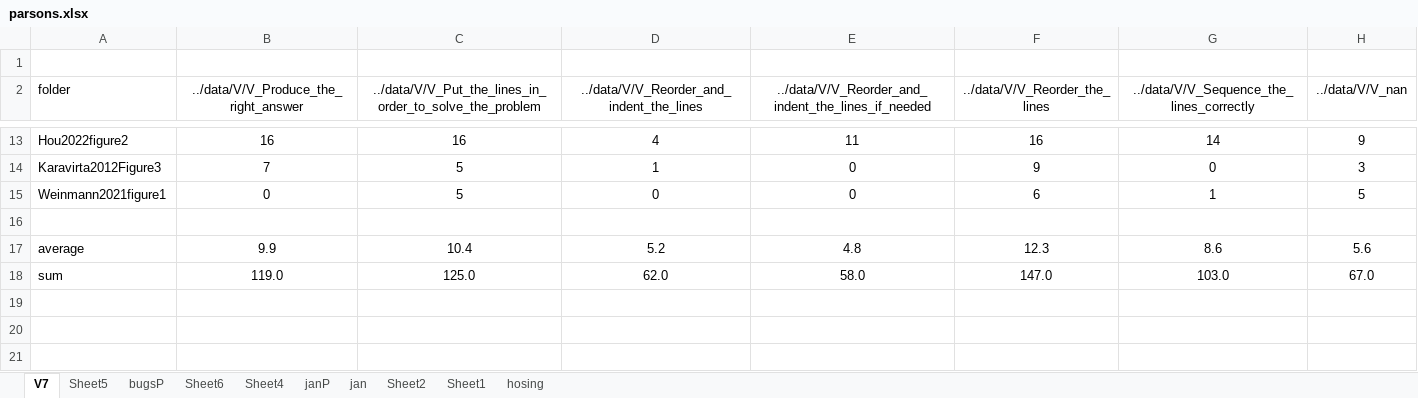
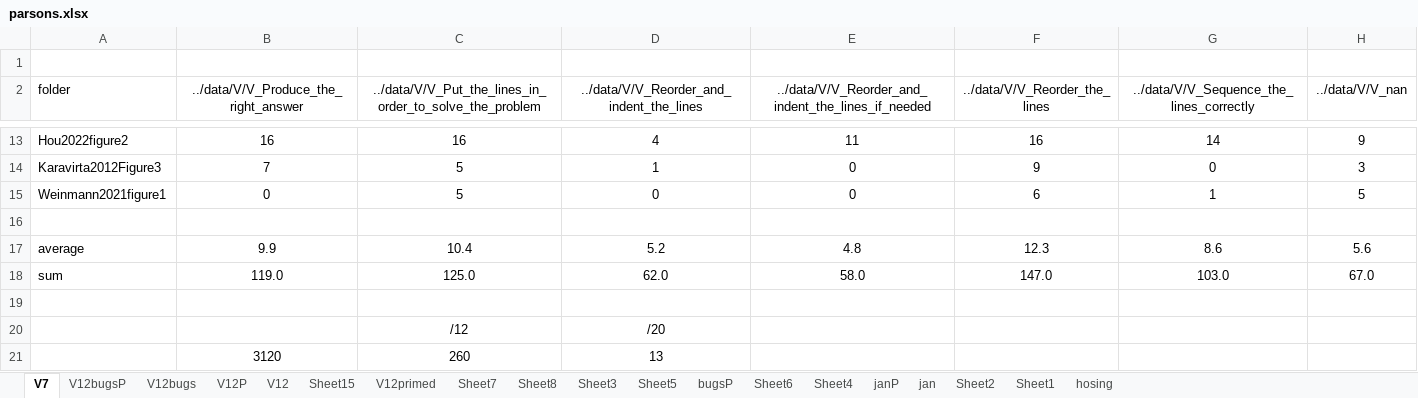
Before and after one commit to brentreeves/CODEXParsons, an Excel workbook: unittests/parsons.xlsx, sheet V7, drawn as a sheet; only a part is shown, gaps mark what is left out; values as stored, in another font and other column widths than the file's, no borders; conditional formats not drawn; the diff names each change by its address in the sheet, - before the commit and + after, or states it on an @@ line.

```diff
--- a/unittests/parsons.xlsx (sheet V7)
+++ b/unittests/parsons.xlsx (sheet V7)
+sheet tab: V12bugsP
+sheet tab: V12bugs
+sheet tab: V12P
+sheet tab: V12
+sheet tab: Sheet15
+sheet tab: V12primed
+sheet tab: Sheet7
+sheet tab: Sheet8
+sheet tab: Sheet3
+row 19: (empty)
+row 20:  |  | /12 | /20
+row 21:  | 3120 | 260 | 13
```
Also changed, not shown: 6 other files.
